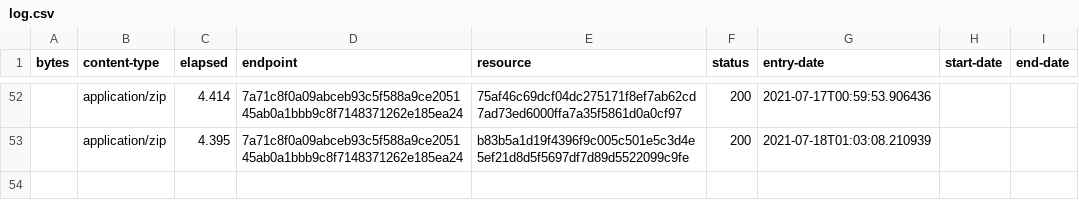
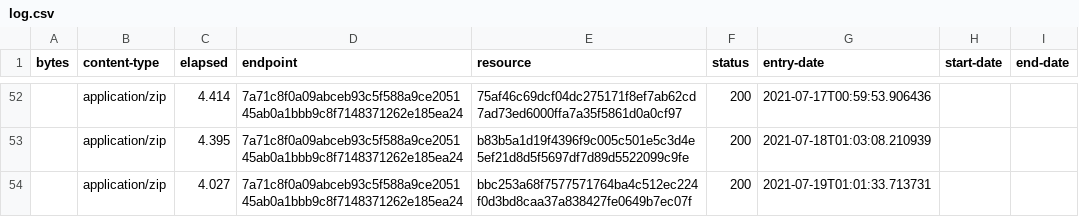
Before and after one commit to digital-land/green-belt-collection, a CSV file: collection/log.csv, drawn as a sheet; only a part is shown, gaps mark what is left out; the diff names each change by its address in the sheet, - before the commit and + after, or states it on an @@ line.

Commit message:
Collection 2021-07-19

```diff
--- a/collection/log.csv
+++ b/collection/log.csv
+row 54:  | application/zip | 4.027 | 7a71c8f0a09abceb93c5f588a9ce205145ab0a1bbb9c8f7148371262e185ea24 | bbc253a68f7577571764ba4c512ec224f0d3bd8caa37a838427fe0649b7ec07f | 200 | 2021-07-19T01:01:33.713731
```
Also changed, not shown: collection/resource.csv, 1 other file.
